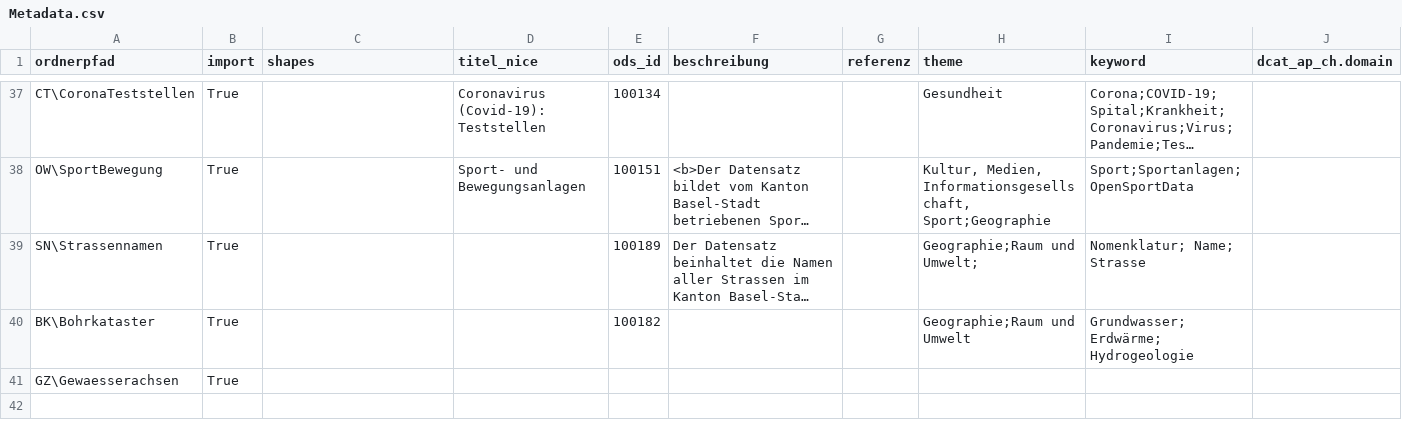
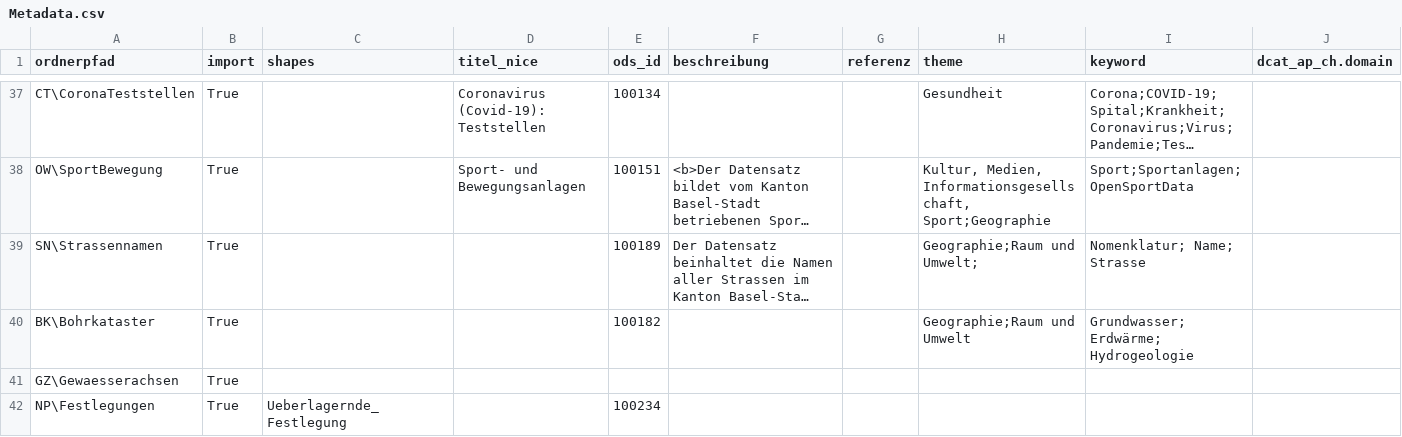
Before and after one commit to opendatabs/data-processing, a CSV file: gva_geodatenshop/Metadata.csv, drawn as a sheet; only a part is shown, gaps mark what is left out; long unchanged cells end in …; rows hold the shown columns only; the diff names each change by its address in the sheet, - before the commit and + after, or states it on an @@ line.

Commit message:
Add new Dataset 100234

```diff
--- a/gva_geodatenshop/Metadata.csv
+++ b/gva_geodatenshop/Metadata.csv
+row 42: NP\Festlegungen | True | Ueberlagernde_Festlegung |  | 100234
```
